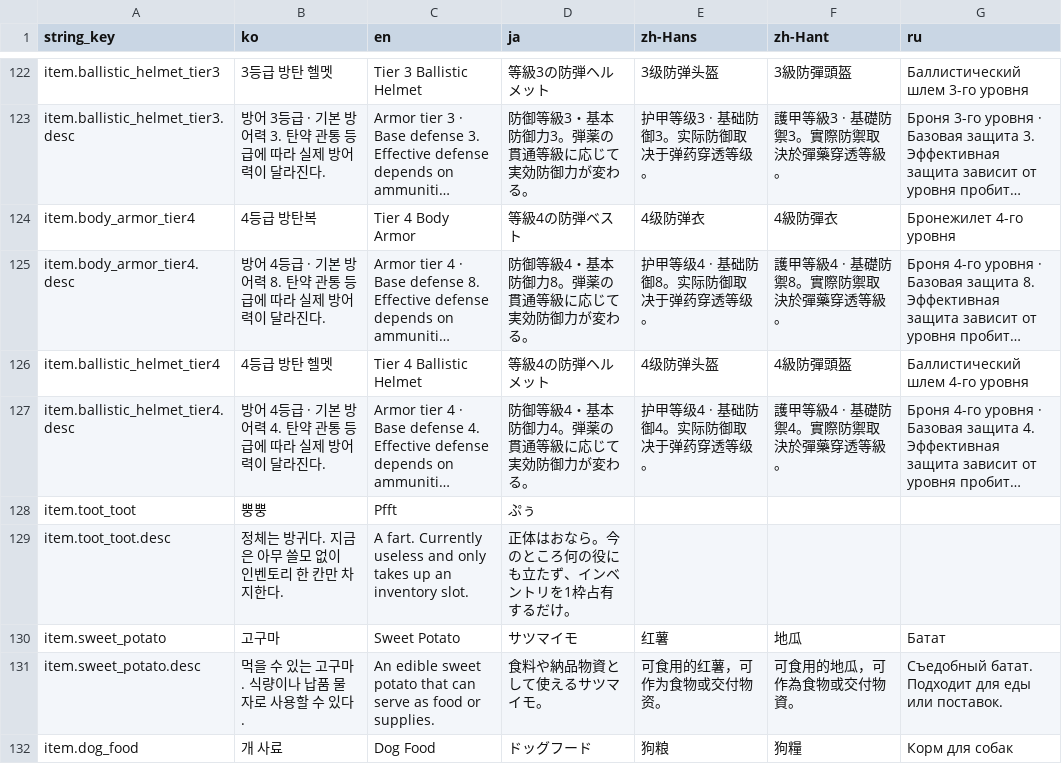
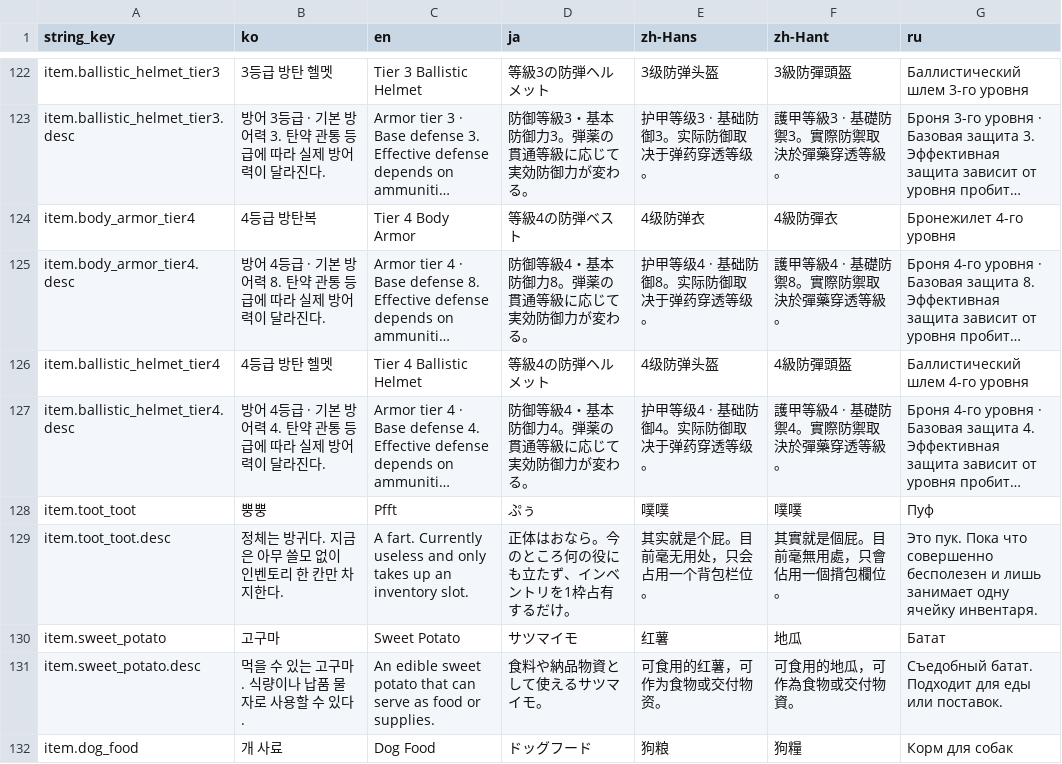
Before and after one commit to octopus7/extraction_shooter, a CSV file: TunaSweeper/Content/Data/ItemNameStrings.csv, drawn as a sheet; only a part is shown, gaps mark what is left out; long unchanged cells end in …; the diff names each change by its address in the sheet, - before the commit and + after, or states it on an @@ line.

Commit message:
Complete missing UI and item translations

```diff
--- a/TunaSweeper/Content/Data/ItemNameStrings.csv
+++ b/TunaSweeper/Content/Data/ItemNameStrings.csv
-E128 (zh-Hans): (empty)
+E128 (zh-Hans): 噗噗
-F128 (zh-Hant): (empty)
+F128 (zh-Hant): 噗噗
-G128 (ru): (empty)
+G128 (ru): Пуф
-E129 (zh-Hans): (empty)
+E129 (zh-Hans): 其实就是个屁。目前毫无用处，只会占用一个背包栏位。
-F129 (zh-Hant): (empty)
+F129 (zh-Hant): 其實就是個屁。目前毫無用處，只會佔用一個揹包欄位。
-G129 (ru): (empty)
+G129 (ru): Это пук. Пока что совершенно бесполезен и лишь занимает одну ячейку инвентаря.
```
Also changed, not shown: 3 other files.
